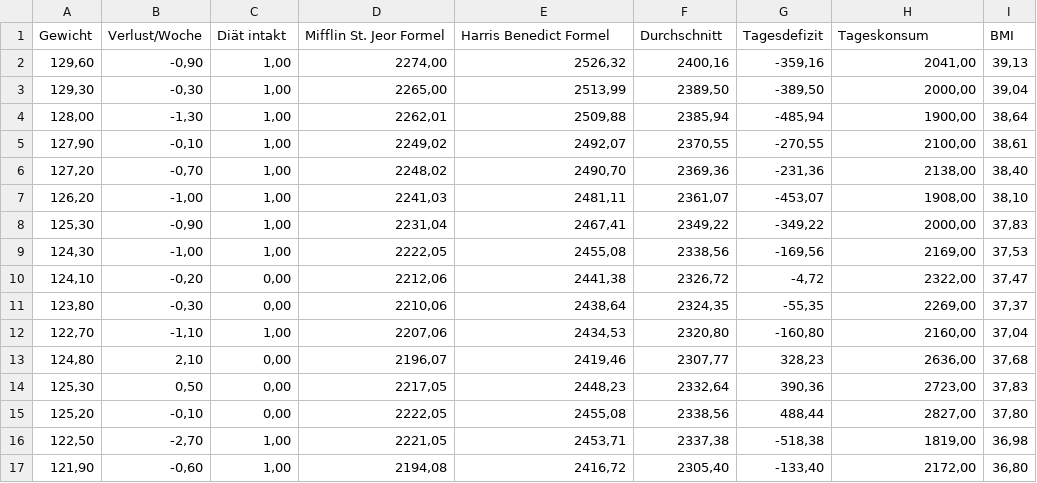
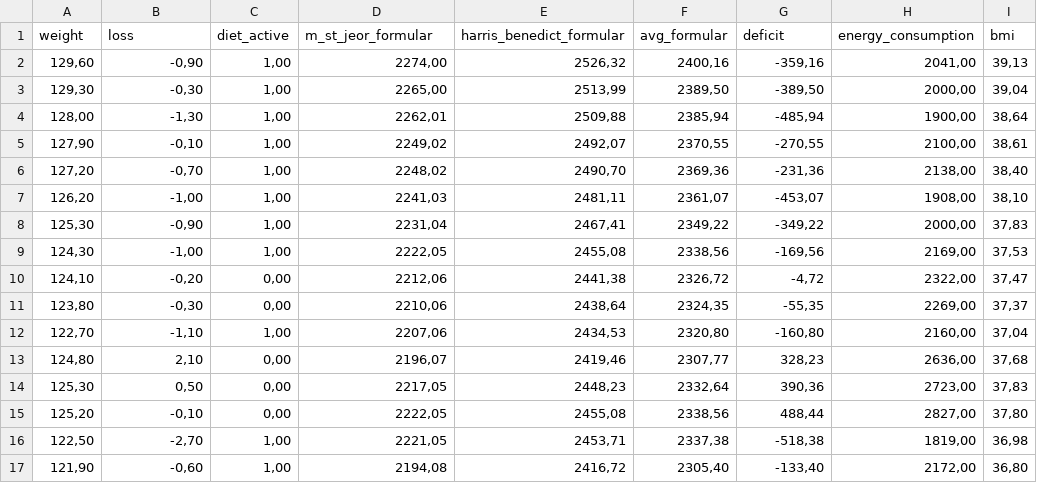
Before and after one commit to alfir0n/ML, a CSV file: src/tree_regression/diet_history.csv, drawn as a sheet; removed rows and columns are numbered as before the commit, all else as after; the diff names each change by its address in the sheet, - before the commit and + after, or states it on an @@ line.

```diff
--- a/src/tree_regression/diet_history.csv
+++ b/src/tree_regression/diet_history.csv
-row 1: Gewicht | Verlust/Woche | Diät intakt | Mifflin St. Jeor Formel | Harris Benedict Formel | Durchschnitt | Tagesdefizit | Tageskonsum | BMI
+row 1: weight | loss | diet_active | m_st_jeor_formular | harris_benedict_formular | avg_formular | deficit | energy_consumption | bmi
```
Also changed, not shown: 1 other file.
